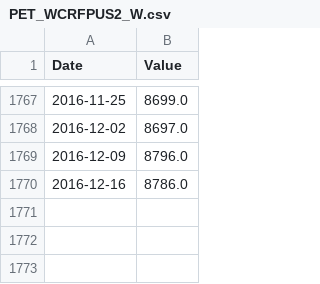
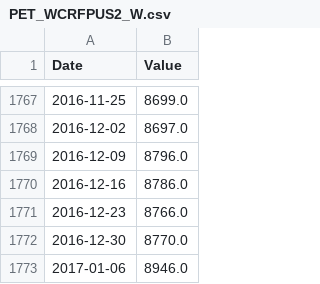
Before and after one commit to collabmarket/data_oil, a CSV file: data/PET_WCRFPUS2_W.csv, drawn as a sheet; only a part is shown, gaps mark what is left out; the diff names each change by its address in the sheet, - before the commit and + after, or states it on an @@ line.

```diff
--- a/data/PET_WCRFPUS2_W.csv
+++ b/data/PET_WCRFPUS2_W.csv
+row 1771: 2016-12-23 | 8766.0
+row 1772: 2016-12-30 | 8770.0
+row 1773: 2017-01-06 | 8946.0
```
Also changed, not shown: data/PET_WCRSTUS1_W.csv, data/PET_WCSSTUS1_W.csv, 16 other files.
